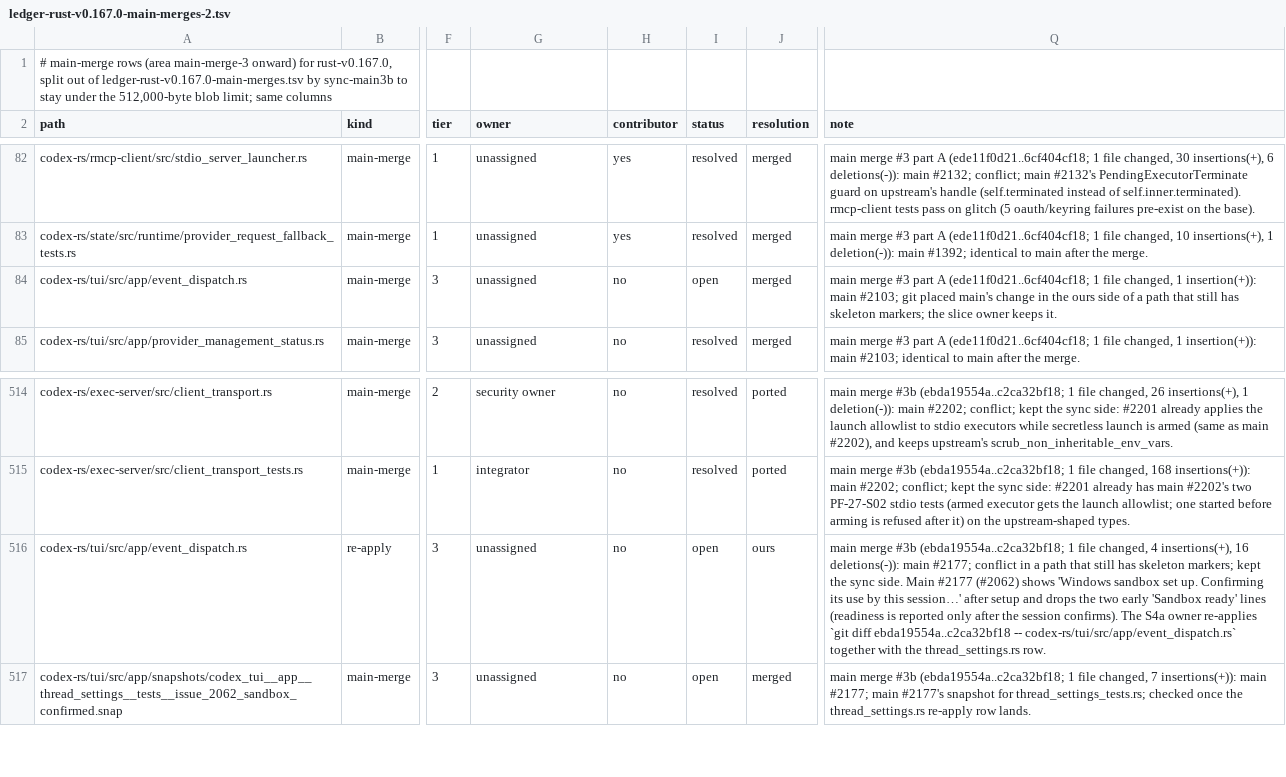
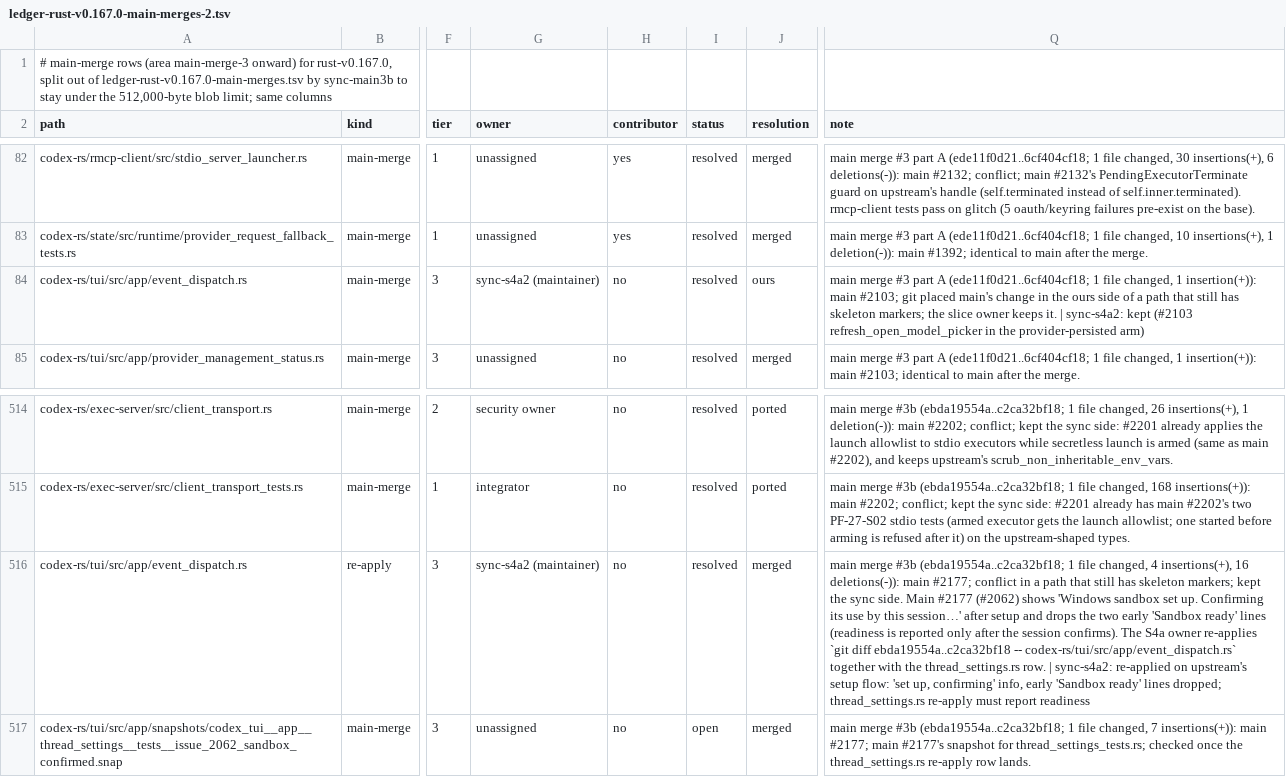
Before and after one commit to CorbanuCore/CorbanuTerminal, a TSV file: docs/management/upstreamSync/ledger-rust-v0.167.0-main-merges-2.tsv, drawn as a sheet; only a part is shown, gaps mark what is left out; the diff names each change by its address in the sheet, - before the commit and + after, or states it on an @@ line.

```diff
--- a/docs/management/upstreamSync/ledger-rust-v0.167.0-main-merges-2.tsv
+++ b/docs/management/upstreamSync/ledger-rust-v0.167.0-main-merges-2.tsv
-G84 (owner): unassigned
+G84 (owner): sync-s4a2 (maintainer)
-I84 (status): open
+I84 (status): resolved
-J84 (resolution): merged
+J84 (resolution): ours
-Q84 (note): …keeps it.
+Q84 (note): …keeps it. | sync-s4a2: kept (#2103 refresh_open_model_picker in the provider-persisted arm)
-G516 (owner): unassigned
+G516 (owner): sync-s4a2 (maintainer)
-I516 (status): open
+I516 (status): resolved
-J516 (resolution): ours
+J516 (resolution): merged
-Q516 (note): …thread_settings.rs row.
+Q516 (note): …thread_settings.rs row. | sync-s4a2: re-applied on upstream's setup flow: 'set up, confirming' info, early 'Sandbox ready' lines dropped; thread_settings.rs re-apply must report readiness
```
Also changed, not shown: docs/management/upstreamSync/ledger-rust-v0.167.0-s4a.tsv, 1 other file.
